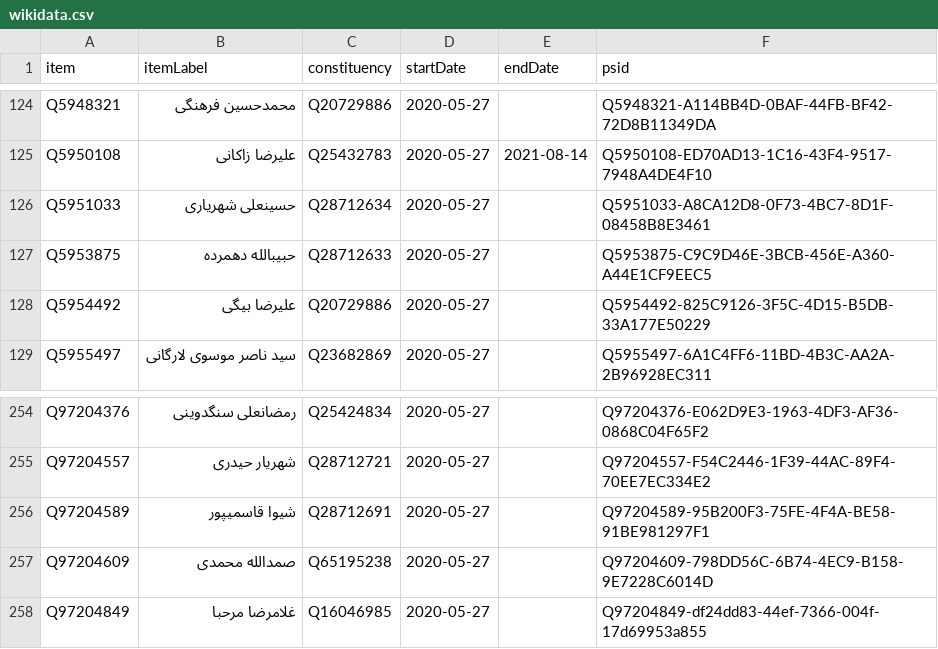
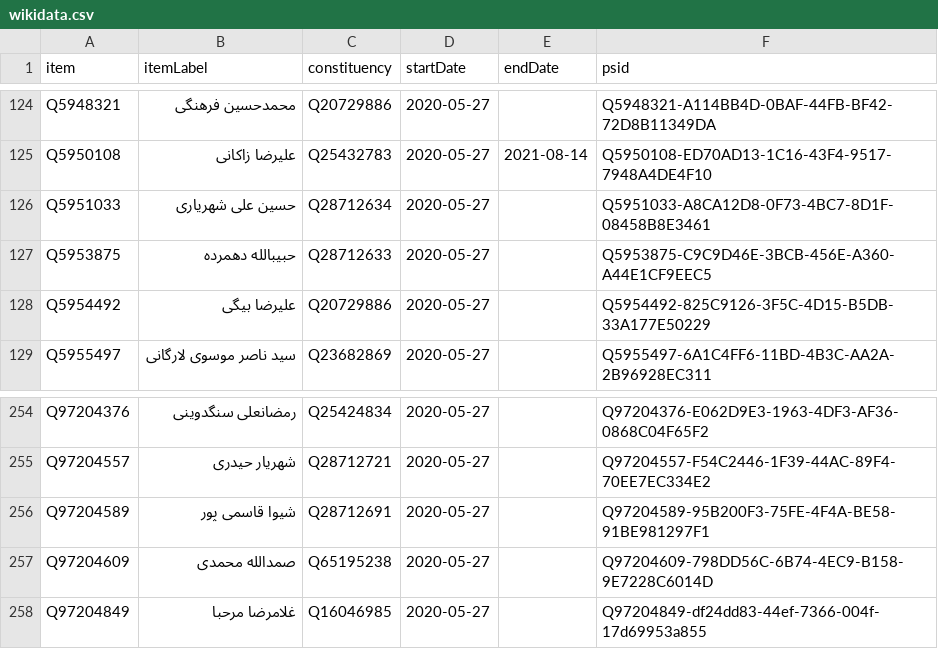
Before and after one commit to every-politician-scrapers/iran-ministers, a CSV file: sources/assembly-11/wikidata.csv, drawn as a sheet; only a part is shown, gaps mark what is left out.

Commit message:
Compare external sources to Wikidata

```diff
--- a/sources/assembly-11/wikidata.csv
+++ b/sources/assembly-11/wikidata.csv
@@ -125,3 +125,3 @@ Q5948321,محمدحسین فرهنگی,Q20729886,2020-05-27,,Q5948321-A114BB4D-0
 Q5950108,علیرضا زاکانی,Q25432783,2020-05-27,2021-08-14,Q5950108-ED70AD13-1C16-43F4-9517-7948A4DE4F10
-Q5951033,حسینعلی شهریاری,Q28712634,2020-05-27,,Q5951033-A8CA12D8-0F73-4BC7-8D1F-08458B8E3461
+Q5951033,حسین علی شهریاری,Q28712634,2020-05-27,,Q5951033-A8CA12D8-0F73-4BC7-8D1F-08458B8E3461
 Q5953875,حبیبالله دهمرده,Q28712633,2020-05-27,,Q5953875-C9C9D46E-3BCB-456E-A360-A44E1CF9EEC5
@@ -255,3 +255,3 @@ Q97204376,رمضانعلی سنگدوینی,Q25424834,2020-05-27,,Q97204376-E062
 Q97204557,شهریار حیدری,Q28712721,2020-05-27,,Q97204557-F54C2446-1F39-44AC-89F4-70EE7EC334E2
-Q97204589,شیوا قاسمیپور,Q28712691,2020-05-27,,Q97204589-95B200F3-75FE-4F4A-BE58-91BE981297F1
+Q97204589,شیوا قاسمی پور,Q28712691,2020-05-27,,Q97204589-95B200F3-75FE-4F4A-BE58-91BE981297F1
 Q97204609,صمدالله محمدی,Q65195238,2020-05-27,,Q97204609-798DD56C-6B74-4EC9-B158-9E7228C6014D
```
Also changed, not shown: data/wikidata.csv, sources/assembly-11/diff.csv, 1 other file.
